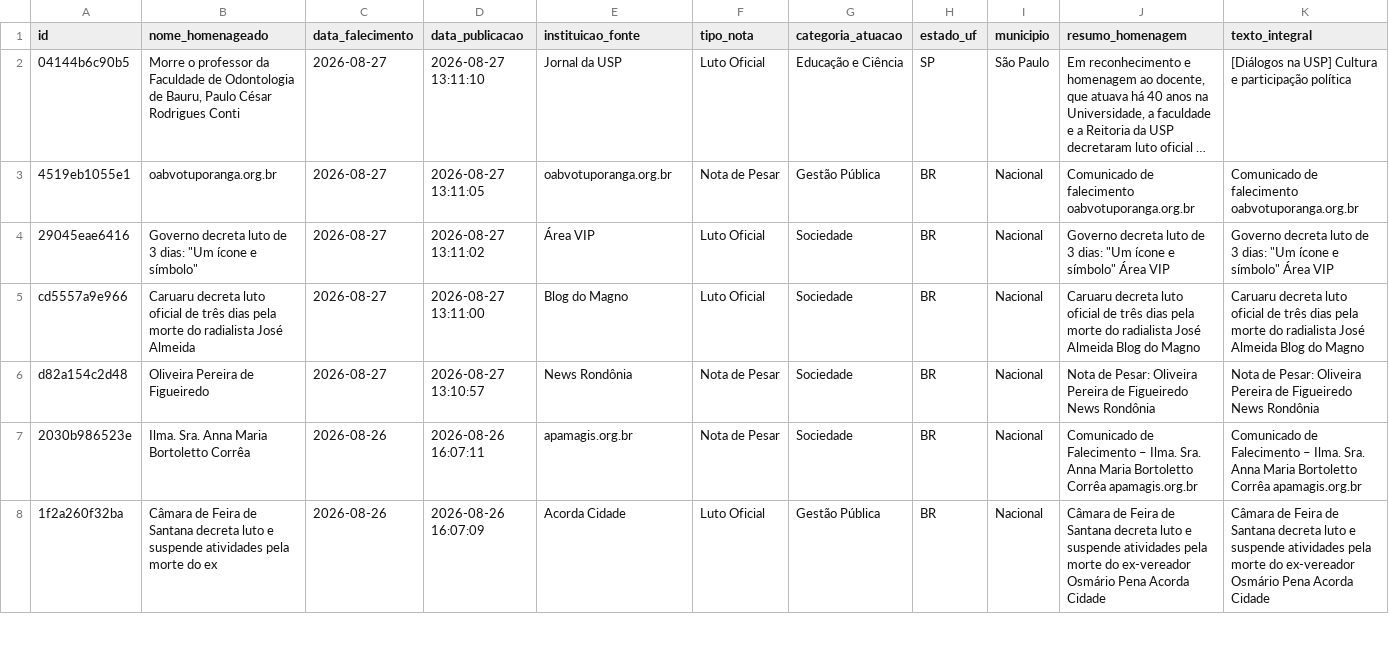
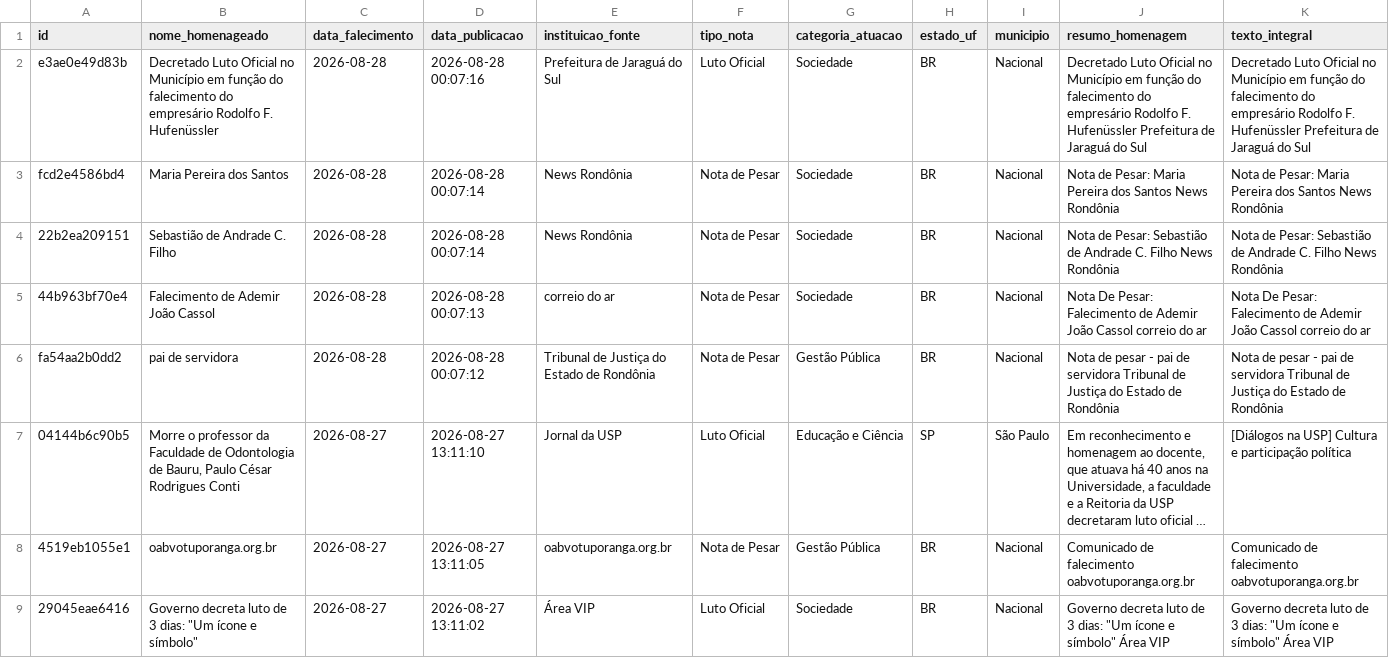
Before and after one commit to yuriluna85/obituarium, a CSV file: data/2026/08/obituario_2026_08.csv, drawn as a sheet; only a part is shown; the shorter side is filled out with more unchanged rows; long unchanged cells end in …; rows hold the shown columns only; the diff names each change by its address in the sheet, - before the commit and + after, or states it on an @@ line.

```diff
--- a/data/2026/08/obituario_2026_08.csv
+++ b/data/2026/08/obituario_2026_08.csv
+row 2: e3ae0e49d83b | Decretado Luto Oficial no Município em função do falecimento do empresário Rodolfo F. Hufenüssler | 2026-08-28 | 2026-08-28 00:07:16 | Prefeitura de Jaraguá do Sul | Luto Oficial | Sociedade | BR | Nacional | Decretado Luto Oficial no Município em função do falecimento do empresário Rodolfo F. Hufenüssler Prefeitura de Jaraguá do Sul | Decretado Luto Oficial no Município em função do falecimento do empresário Rodolfo F. Hufenüssler Prefeitura de Jaraguá do Sul
+row 3: fcd2e4586bd4 | Maria Pereira dos Santos | 2026-08-28 | 2026-08-28 00:07:14 | News Rondônia | Nota de Pesar | Sociedade | BR | Nacional | Nota de Pesar: Maria Pereira dos Santos News Rondônia | Nota de Pesar: Maria Pereira dos Santos News Rondônia
+row 4: 22b2ea209151 | Sebastião de Andrade C. Filho | 2026-08-28 | 2026-08-28 00:07:14 | News Rondônia | Nota de Pesar | Sociedade | BR | Nacional | Nota de Pesar: Sebastião de Andrade C. Filho News Rondônia | Nota de Pesar: Sebastião de Andrade C. Filho News Rondônia
+row 5: 44b963bf70e4 | Falecimento de Ademir João Cassol | 2026-08-28 | 2026-08-28 00:07:13 | correio do ar | Nota de Pesar | Sociedade | BR | Nacional | Nota De Pesar: Falecimento de Ademir João Cassol correio do ar | Nota De Pesar: Falecimento de Ademir João Cassol correio do ar
+row 6: fa54aa2b0dd2 | pai de servidora | 2026-08-28 | 2026-08-28 00:07:12 | Tribunal de Justiça do Estado de Rondônia | Nota de Pesar | Gestão Pública | BR | Nacional | Nota de pesar - pai de servidora Tribunal de Justiça do Estado de Rondônia | Nota de pesar - pai de servidora Tribunal de Justiça do Estado de Rondônia
```
